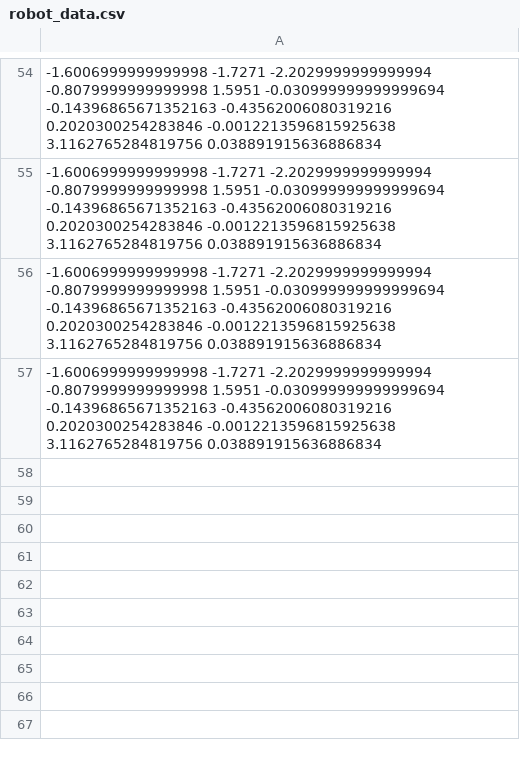
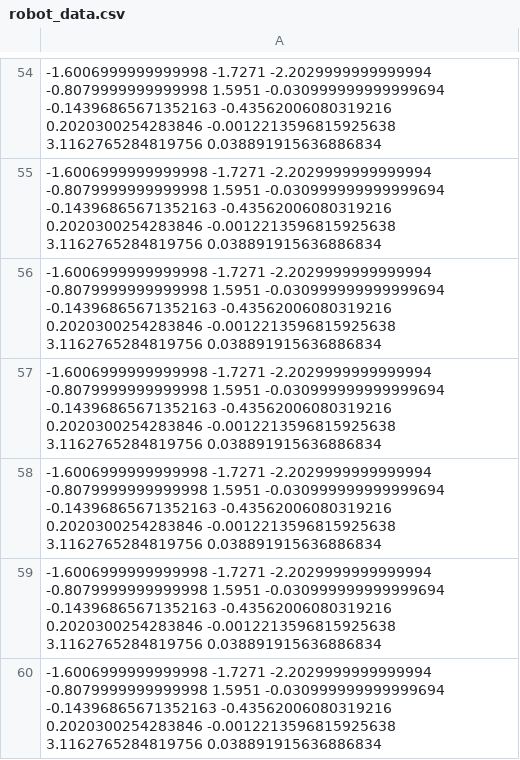
Before and after one commit to qblc7/bachelorproject, a CSV file: robot_data.csv, drawn as a sheet; only a part is shown, gaps mark what is left out; the diff names each change by its address in the sheet, - before the commit and + after, or states it on an @@ line.

```diff
--- a/robot_data.csv
+++ b/robot_data.csv
+row 58: -1.6006999999999998 -1.7271 -2.2029999999999994 -0.8079999999999998 1.5951 -0.030999999999999694 -0.14396865671352163 -0.43562006080319216 0.2020300254283846 -0.0012213596815925638 3.1162765284819756 0.038891915636886834
+row 59: -1.6006999999999998 -1.7271 -2.2029999999999994 -0.8079999999999998 1.5951 -0.030999999999999694 -0.14396865671352163 -0.43562006080319216 0.2020300254283846 -0.0012213596815925638 3.1162765284819756 0.038891915636886834
+row 60: -1.6006999999999998 -1.7271 -2.2029999999999994 -0.8079999999999998 1.5951 -0.030999999999999694 -0.14396865671352163 -0.43562006080319216 0.2020300254283846 -0.0012213596815925638 3.1162765284819756 0.038891915636886834
```
Also changed, not shown: 3 other files.
